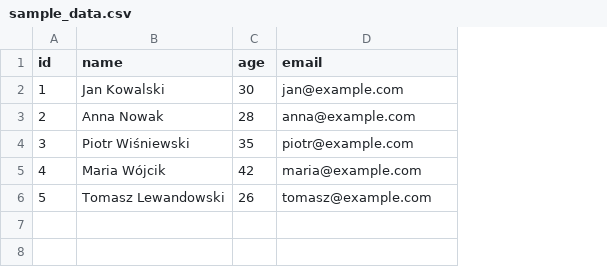
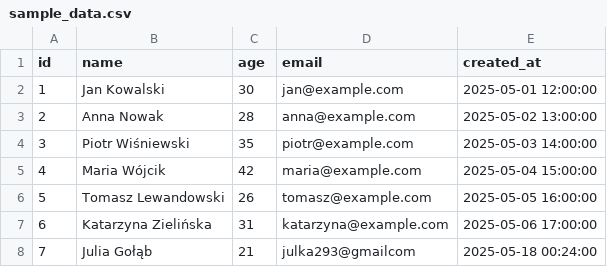
Before and after one commit to krukj/ChicagoCrashesETL, a CSV file: airflow-postgres-docker/dags/sample_data.csv, drawn as a sheet; the diff names each change by its address in the sheet, - before the commit and + after, or states it on an @@ line.

Commit message:
further improve sample dag

```diff
--- a/airflow-postgres-docker/dags/sample_data.csv
+++ b/airflow-postgres-docker/dags/sample_data.csv
+column E (created_at), rows 2-6: 2025-05-01 12:00:00 | 2025-05-02 13:00:00 | 2025-05-03 14:00:00 | 2025-05-04 15:00:00 | 2025-05-05 16:00:00
+row 7: 6 | Katarzyna Zielińska | 31 | katarzyna@example.com | 2025-05-06 17:00:00
+row 8: 7 | Julia Gołąb | 21 | julka293@gmailcom | 2025-05-18 00:24:00
```
Also changed, not shown: 3 other files.
